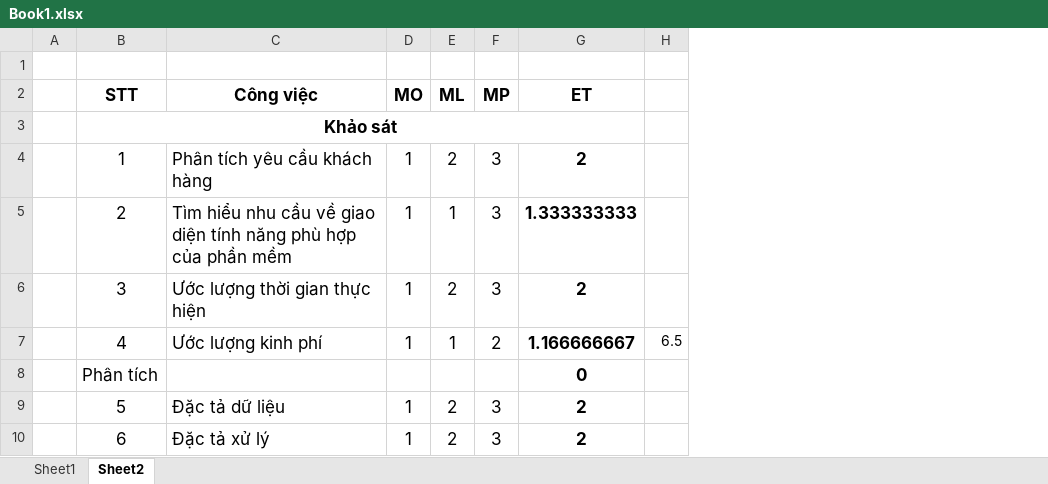
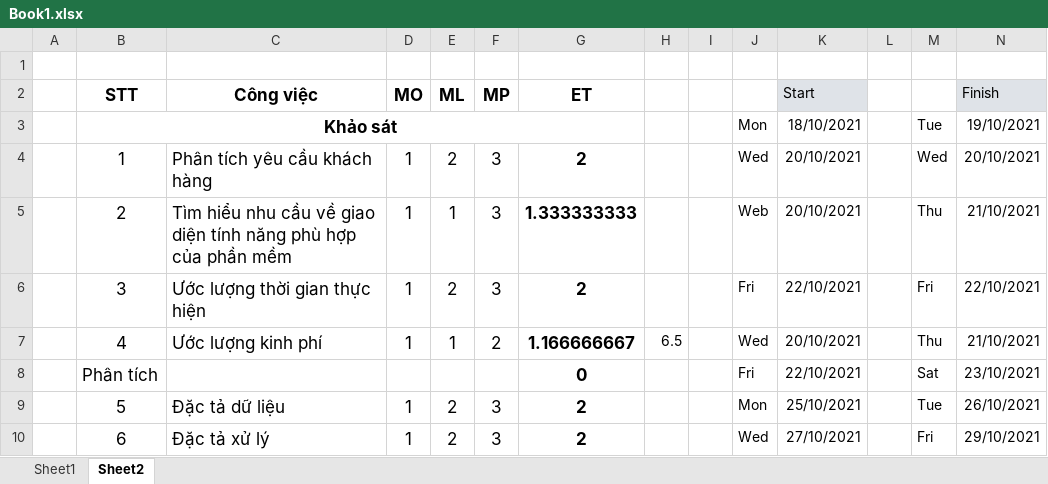
Before and after one commit to bapnam/DoAn_QTTinHoc, an Excel workbook: TaiLieuThamKhao/Book1.xlsx, sheet Sheet2, drawn as a sheet; only a part is shown; values as stored, in another font and other column widths than the file's, no borders; the diff names each change by its address in the sheet, - before the commit and + after, or states it on an @@ line.

```diff
--- a/TaiLieuThamKhao/Book1.xlsx (sheet Sheet2)
+++ b/TaiLieuThamKhao/Book1.xlsx (sheet Sheet2)
+column I, empty
+column J, rows 3-10: Mon | Wed | Web | Fri | Wed | Fri | Mon | Wed
+column K (Start), rows 3-10: 18/10/2021 | 20/10/2021 | 20/10/2021 | 22/10/2021 | 20/10/2021 | 22/10/2021 | 25/10/2021 | 27/10/2021
+column L, empty
+column M, rows 3-10: Tue | Wed | Thu | Fri | Thu | Sat | Tue | Fri
+column N (Finish), rows 3-10: 19/10/2021 | 20/10/2021 | 21/10/2021 | 22/10/2021 | 21/10/2021 | 23/10/2021 | 26/10/2021 | 29/10/2021
```
Also changed, not shown: 4 other files.
